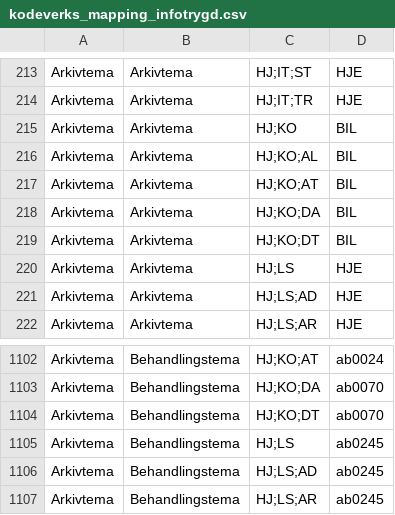
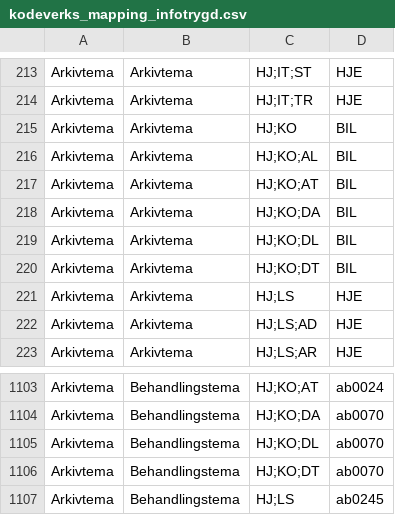
Before and after one commit to navikt/modia-soknadsstatus, a CSV file: apps/arena-infotrygd-soknadsstatus-transform/src/main/resources/kodeverks_mapping_infotrygd.csv, drawn as a sheet; only a part is shown, gaps mark what is left out; the shorter side is filled out with more unchanged rows; the diff names each change by its address in the sheet, - before the commit and + after, or states it on an @@ line.

Commit message:
[KAIZEN-0] Legg til nytt infotrygd tema

```diff
--- a/apps/arena-infotrygd-soknadsstatus-transform/src/main/resources/kodeverks_mapping_infotrygd.csv
+++ b/apps/arena-infotrygd-soknadsstatus-transform/src/main/resources/kodeverks_mapping_infotrygd.csv
+row 219: Arkivtema | Arkivtema | HJ;KO;DL | BIL
+row 1105: Arkivtema | Behandlingstema | HJ;KO;DL | ab0070
```
